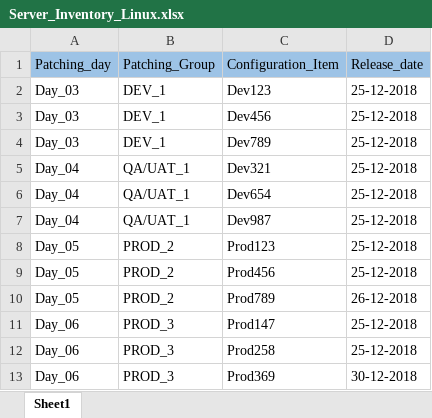
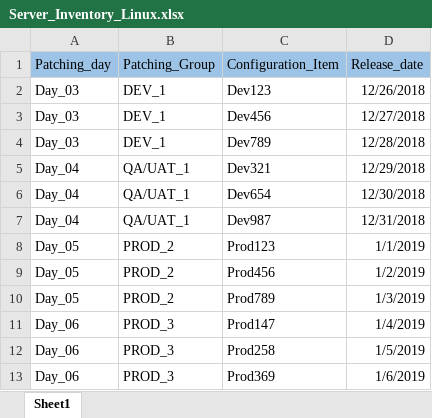
Before and after one commit to sundararajanr/Patch, an Excel workbook: Server_Inventory_Linux.xlsx, sheet Sheet1, drawn as a sheet; values as stored, in another font and other column widths than the file's, no borders; the diff names each change by its address in the sheet, - before the commit and + after, or states it on an @@ line.

Commit message:
Add files via upload

```diff
--- a/Server_Inventory_Linux.xlsx (sheet Sheet1)
+++ b/Server_Inventory_Linux.xlsx (sheet Sheet1)
-D2 (Release_date): 25-12-2018
+D2 (Release_date): 12/26/2018
-D3 (Release_date): 25-12-2018
+D3 (Release_date): 12/27/2018
-D4 (Release_date): 25-12-2018
+D4 (Release_date): 12/28/2018
-D5 (Release_date): 25-12-2018
+D5 (Release_date): 12/29/2018
-D6 (Release_date): 25-12-2018
+D6 (Release_date): 12/30/2018
-D7 (Release_date): 25-12-2018
+D7 (Release_date): 12/31/2018
-D8 (Release_date): 25-12-2018
+D8 (Release_date): 1/1/2019
-D9 (Release_date): 25-12-2018
+D9 (Release_date): 1/2/2019
-D10 (Release_date): 26-12-2018
+D10 (Release_date): 1/3/2019
-D11 (Release_date): 25-12-2018
+D11 (Release_date): 1/4/2019
-D12 (Release_date): 25-12-2018
+D12 (Release_date): 1/5/2019
-D13 (Release_date): 30-12-2018
+D13 (Release_date): 1/6/2019
```
